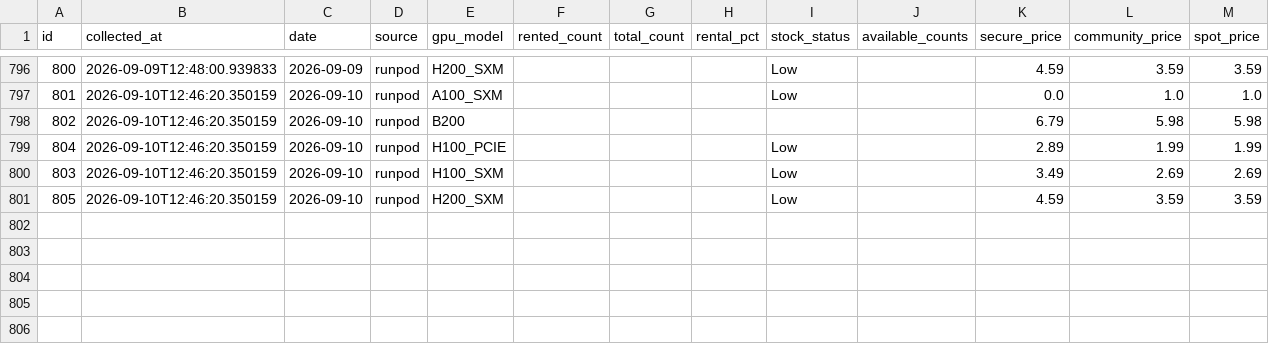
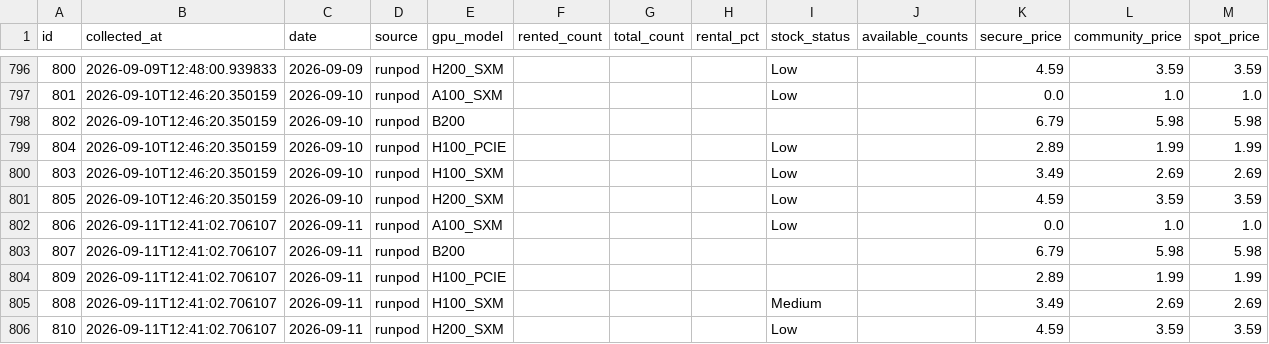
Before and after one commit to AlexLS8888/ai-monitor-public, a CSV file: data/gpu_utilisation.csv, drawn as a sheet; only a part is shown, gaps mark what is left out; the diff names each change by its address in the sheet, - before the commit and + after, or states it on an @@ line.

```diff
--- a/data/gpu_utilisation.csv
+++ b/data/gpu_utilisation.csv
+row 802: 806 | 2026-09-11T12:41:02.706107 | 2026-09-11 | runpod | A100_SXM |  |  |  | Low |  | 0.0 | 1.0 | 1.0
+row 803: 807 | 2026-09-11T12:41:02.706107 | 2026-09-11 | runpod | B200 |  |  |  |  |  | 6.79 | 5.98 | 5.98
+row 804: 809 | 2026-09-11T12:41:02.706107 | 2026-09-11 | runpod | H100_PCIE |  |  |  |  |  | 2.89 | 1.99 | 1.99
+row 805: 808 | 2026-09-11T12:41:02.706107 | 2026-09-11 | runpod | H100_SXM |  |  |  | Medium |  | 3.49 | 2.69 | 2.69
+row 806: 810 | 2026-09-11T12:41:02.706107 | 2026-09-11 | runpod | H200_SXM |  |  |  | Low |  | 4.59 | 3.59 | 3.59
```
Also changed, not shown: data/gpu_weekly_metrics.csv.
